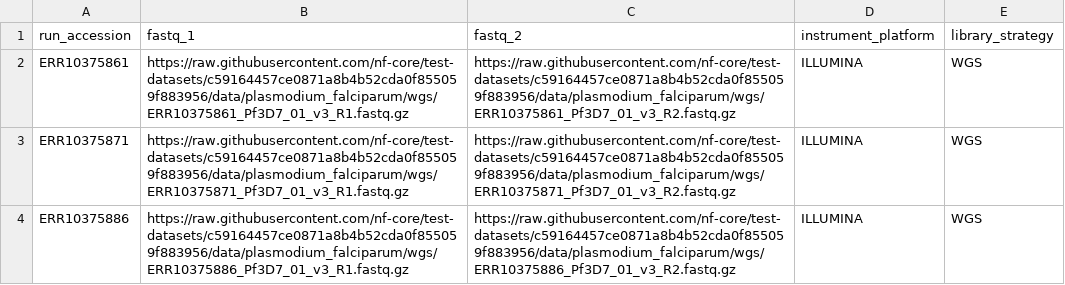
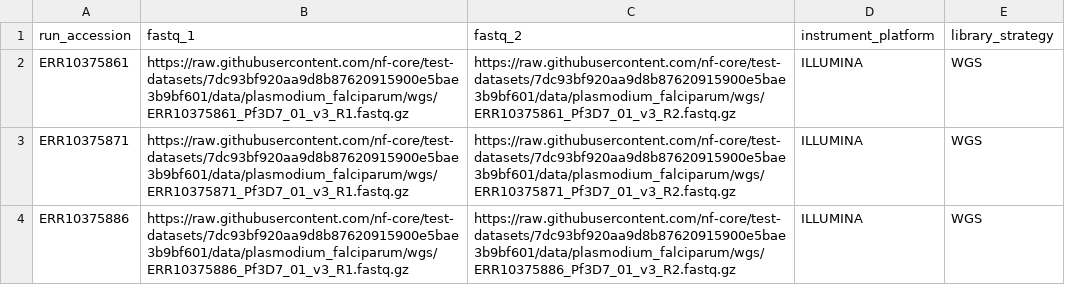
Before and after one commit to nf-core/pathogenepidemiology, a CSV file: assets/samplesheet_malaria_wgs.csv, drawn as a sheet.

Commit message:
Improve malaria WGS test and preserve full deduplicated BAM

```diff
--- a/assets/samplesheet_malaria_wgs.csv
+++ b/assets/samplesheet_malaria_wgs.csv
@@ -1,4 +1,4 @@
 run_accession,fastq_1,fastq_2,instrument_platform,library_strategy
-ERR10375861,https://raw.githubusercontent.com/nf-core/test-datasets/c59164457ce0871a8b4b52cda0f855059f883956/data/plasmodium_falciparum/wgs/ERR10375861_Pf3D7_01_v3_R1.fastq.gz,https://raw.githubusercontent.com/nf-core/test-datasets/c59164457ce0871a8b4b52cda0f855059f883956/data/plasmodium_falciparum/wgs/ERR10375861_Pf3D7_01_v3_R2.fastq.gz,ILLUMINA,WGS
-ERR10375871,https://raw.githubusercontent.com/nf-core/test-datasets/c59164457ce0871a8b4b52cda0f855059f883956/data/plasmodium_falciparum/wgs/ERR10375871_Pf3D7_01_v3_R1.fastq.gz,https://raw.githubusercontent.com/nf-core/test-datasets/c59164457ce0871a8b4b52cda0f855059f883956/data/plasmodium_falciparum/wgs/ERR10375871_Pf3D7_01_v3_R2.fastq.gz,ILLUMINA,WGS
-ERR10375886,https://raw.githubusercontent.com/nf-core/test-datasets/c59164457ce0871a8b4b52cda0f855059f883956/data/plasmodium_falciparum/wgs/ERR10375886_Pf3D7_01_v3_R1.fastq.gz,https://raw.githubusercontent.com/nf-core/test-datasets/c59164457ce0871a8b4b52cda0f855059f883956/data/plasmodium_falciparum/wgs/ERR10375886_Pf3D7_01_v3_R2.fastq.gz,ILLUMINA,WGS
+ERR10375861,https://raw.githubusercontent.com/nf-core/test-datasets/7dc93bf920aa9d8b87620915900e5bae3b9bf601/data/plasmodium_falciparum/wgs/ERR10375861_Pf3D7_01_v3_R1.fastq.gz,https://raw.githubusercontent.com/nf-core/test-datasets/7dc93bf920aa9d8b87620915900e5bae3b9bf601/data/plasmodium_falciparum/wgs/ERR10375861_Pf3D7_01_v3_R2.fastq.gz,ILLUMINA,WGS
+ERR10375871,https://raw.githubusercontent.com/nf-core/test-datasets/7dc93bf920aa9d8b87620915900e5bae3b9bf601/data/plasmodium_falciparum/wgs/ERR10375871_Pf3D7_01_v3_R1.fastq.gz,https://raw.githubusercontent.com/nf-core/test-datasets/7dc93bf920aa9d8b87620915900e5bae3b9bf601/data/plasmodium_falciparum/wgs/ERR10375871_Pf3D7_01_v3_R2.fastq.gz,ILLUMINA,WGS
+ERR10375886,https://raw.githubusercontent.com/nf-core/test-datasets/7dc93bf920aa9d8b87620915900e5bae3b9bf601/data/plasmodium_falciparum/wgs/ERR10375886_Pf3D7_01_v3_R1.fastq.gz,https://raw.githubusercontent.com/nf-core/test-datasets/7dc93bf920aa9d8b87620915900e5bae3b9bf601/data/plasmodium_falciparum/wgs/ERR10375886_Pf3D7_01_v3_R2.fastq.gz,ILLUMINA,WGS
```
Also changed, not shown: 9 other files.
